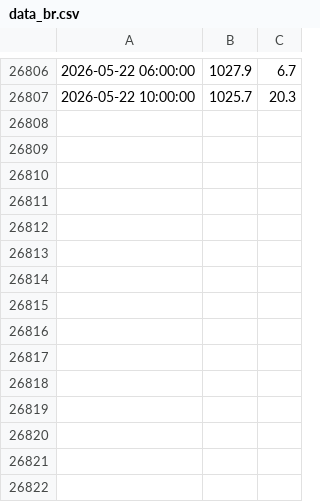
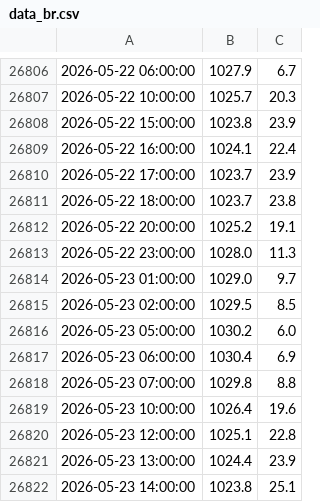
Before and after one commit to AdamSitarcik/shmu_scraping, a CSV file: data_br.csv, drawn as a sheet; only a part is shown, gaps mark what is left out; the diff names each change by its address in the sheet, - before the commit and + after, or states it on an @@ line.

Commit message:
upload data at Sat May 23 15:15:01 CEST 2026

```diff
--- a/data_br.csv
+++ b/data_br.csv
+row 26808: 2026-05-22 15:00:00 | 1023.8 | 23.9
+row 26809: 2026-05-22 16:00:00 | 1024.1 | 22.4
+row 26810: 2026-05-22 17:00:00 | 1023.7 | 23.9
+row 26811: 2026-05-22 18:00:00 | 1023.7 | 23.8
+row 26812: 2026-05-22 20:00:00 | 1025.2 | 19.1
+row 26813: 2026-05-22 23:00:00 | 1028.0 | 11.3
+row 26814: 2026-05-23 01:00:00 | 1029.0 | 9.7
+row 26815: 2026-05-23 02:00:00 | 1029.5 | 8.5
+row 26816: 2026-05-23 05:00:00 | 1030.2 | 6.0
+row 26817: 2026-05-23 06:00:00 | 1030.4 | 6.9
+row 26818: 2026-05-23 07:00:00 | 1029.8 | 8.8
+row 26819: 2026-05-23 10:00:00 | 1026.4 | 19.6
+row 26820: 2026-05-23 12:00:00 | 1025.1 | 22.8
+row 26821: 2026-05-23 13:00:00 | 1024.4 | 23.9
+row 26822: 2026-05-23 14:00:00 | 1023.8 | 25.1
```
Also changed, not shown: data_mj.csv.
